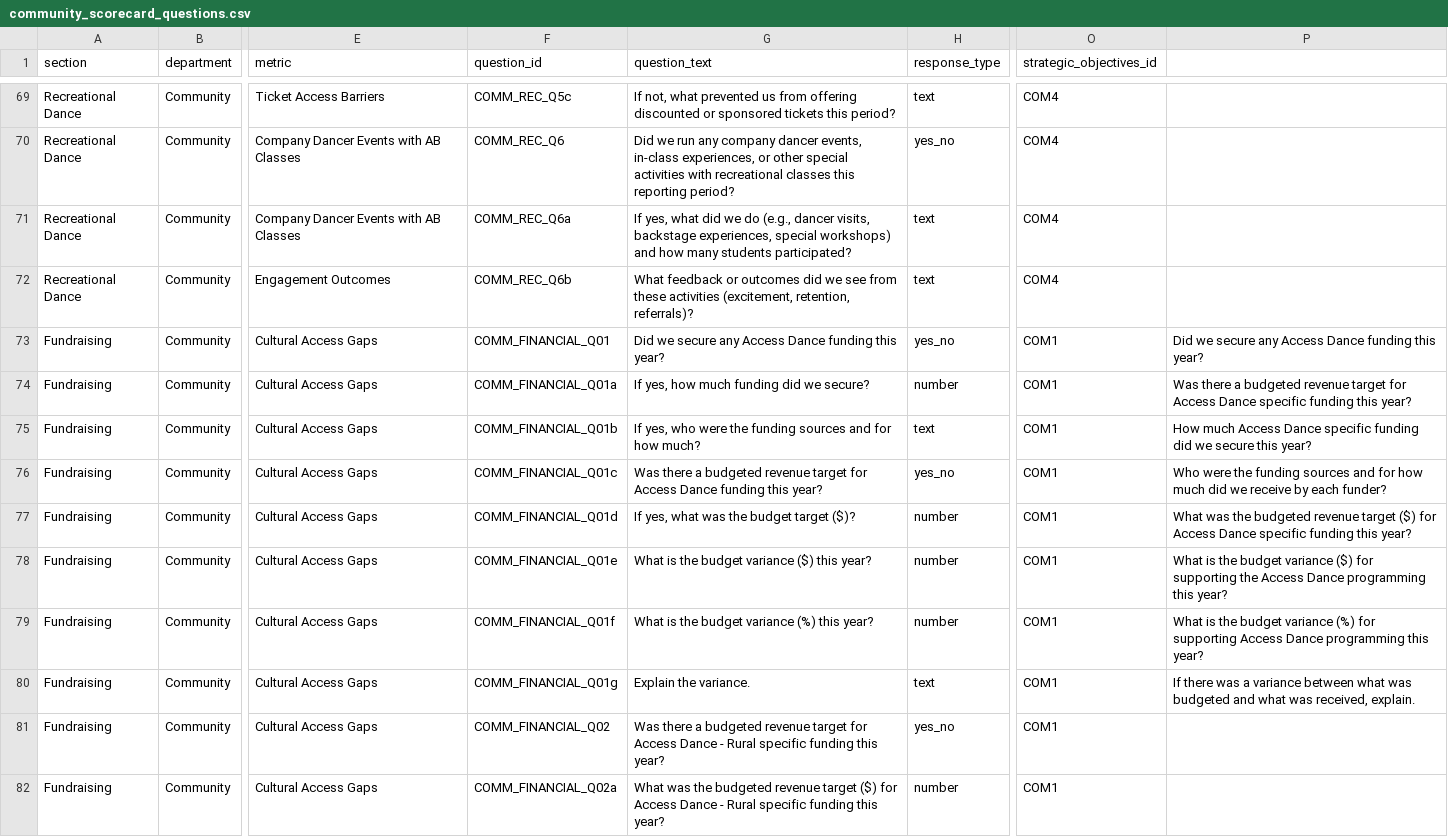
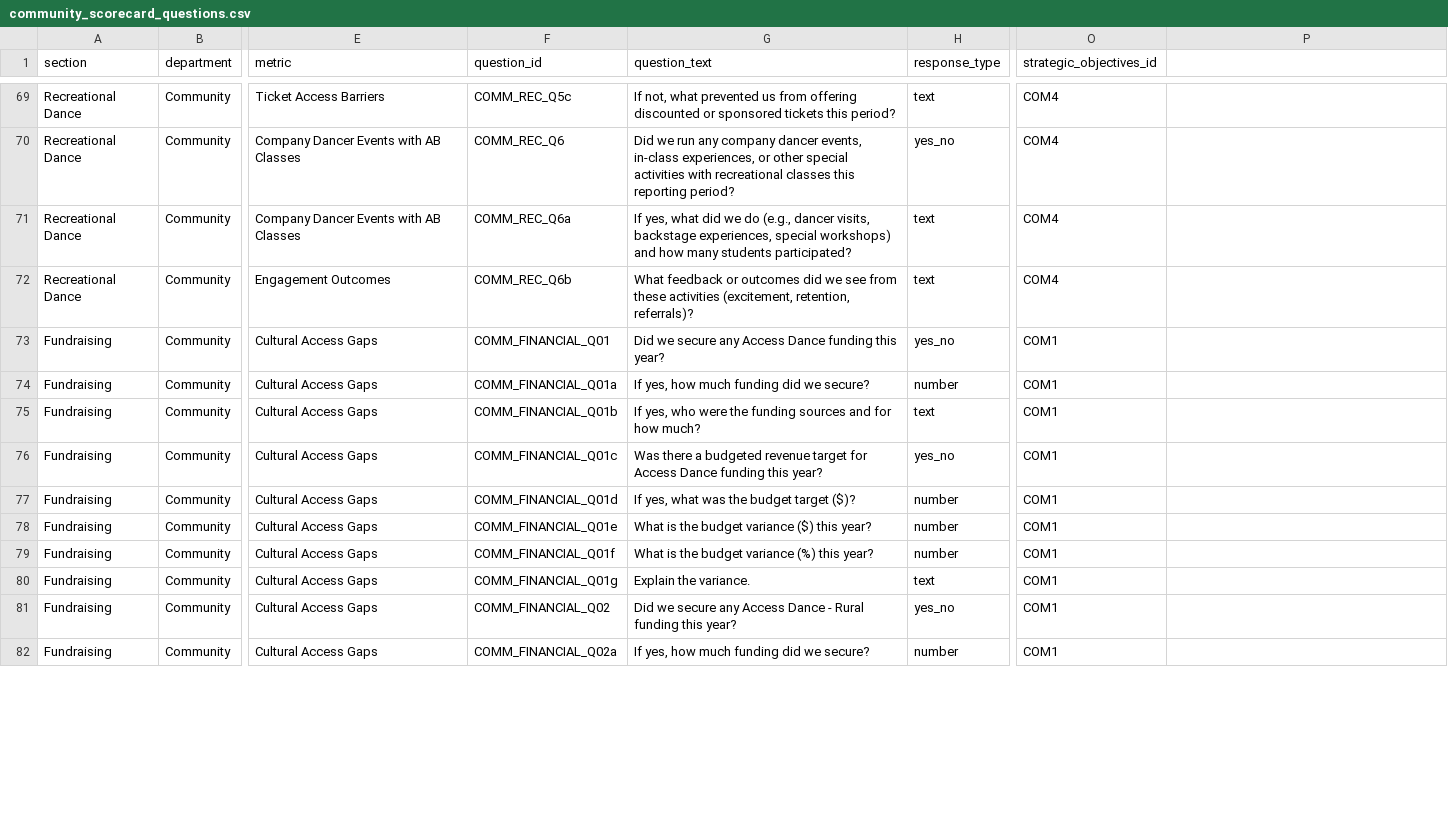
Before and after one commit to chrisrobingeorge-ai/scorecard, a CSV file: data/community_scorecard_questions.csv, drawn as a sheet; only a part is shown, gaps mark what is left out; the diff covers the shown part only; the diff names each change by its address in the sheet, - before the commit and + after, or states it on an @@ line.

```diff
--- a/data/community_scorecard_questions.csv
+++ b/data/community_scorecard_questions.csv
-P73: Did we secure any Access Dance funding this year?
+P73: (empty)
-P74: Was there a budgeted revenue target for Access Dance specific funding this year?
+P74: (empty)
-P75: How much Access Dance specific funding did we secure this year?
+P75: (empty)
-P76: Who were the funding sources and for how much did we receive by each funder?
+P76: (empty)
-P77: What was the budgeted revenue target ($) for Access Dance specific funding this year?
+P77: (empty)
-P78: What is the budget variance ($) for supporting the Access Dance programming this year?
+P78: (empty)
-P79: What is the budget variance (%) for supporting Access Dance programming this year?
+P79: (empty)
-P80: If there was a variance between what was budgeted and what was received, explain.
+P80: (empty)
-G81 (question_text): Was there a budgeted revenue target for Access Dance - Rural specific funding this…
+G81 (question_text): Did we secure any Access Dance - Rural funding this…
-G82 (question_text): What was the budgeted revenue target ($) for Access Dance - Rural specific funding this year?
+G82 (question_text): If yes, how much funding did we secure?
```
Also changed, not shown: 5 added rows and 124 edited cells elsewhere in this file.
